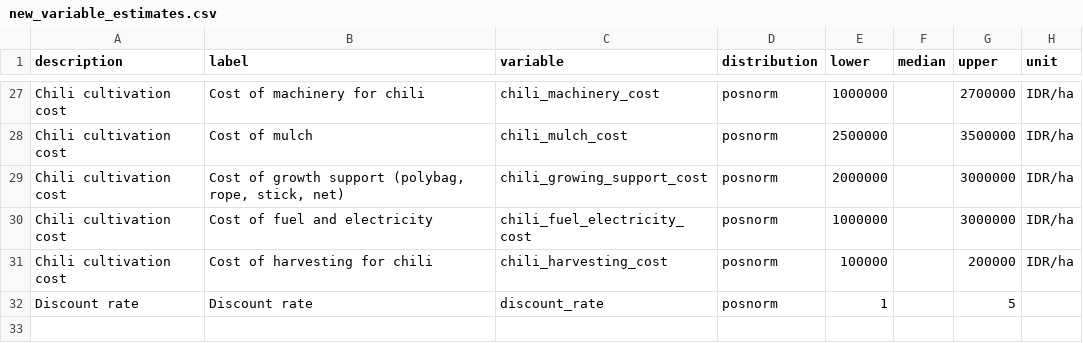
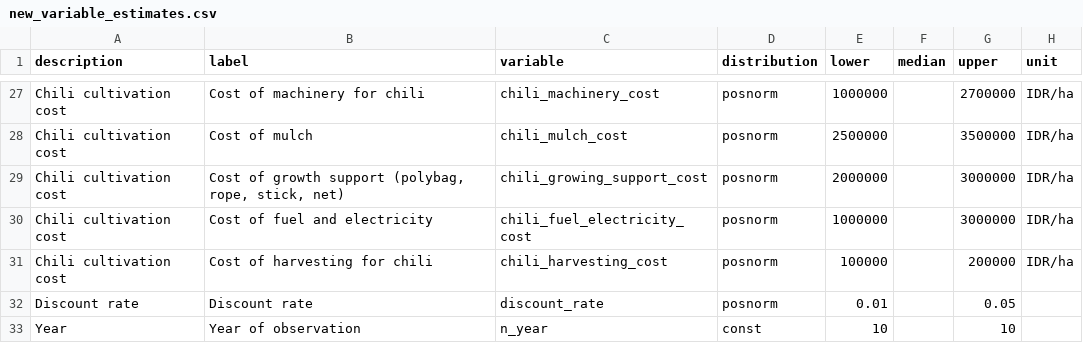
Before and after one commit to nafsi20/rice-farming-with-crop-rotation, a CSV file: new_variable_estimates.csv, drawn as a sheet; only a part is shown, gaps mark what is left out.

```diff
--- a/new_variable_estimates.csv
+++ b/new_variable_estimates.csv
@@ -31,2 +31,3 @@ Chili cultivation cost;Cost of fuel and electricity;chili_fuel_electricity_cost;
 Chili cultivation cost;Cost of harvesting for chili;chili_harvesting_cost;posnorm;100000;;200000;IDR/ha
-Discount rate;Discount rate;discount_rate;posnorm;1;;5;
+Discount rate;Discount rate;discount_rate;posnorm;0.01;;0.05;
+Year;Year of observation;n_year;const;10;;10;
```
Also changed, not shown: 2 other files.
